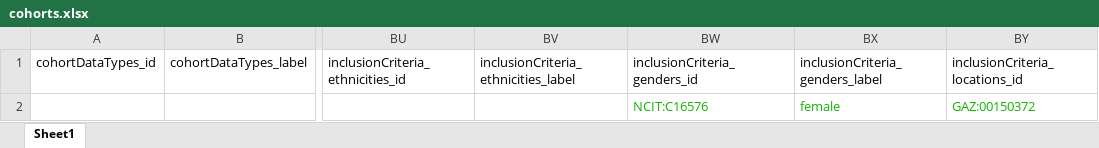
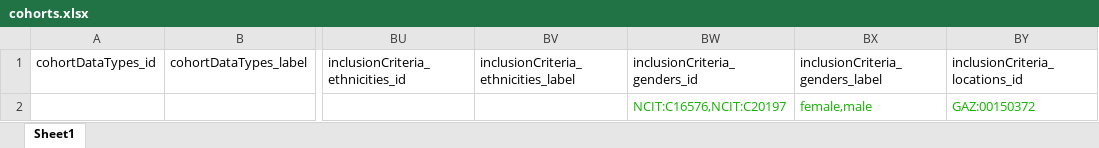
Before and after one commit to EGA-archive/beacon2-ri-tools-v2, an Excel workbook: schemas/cohorts.xlsx, sheet Sheet1, drawn as a sheet; only a part is shown, gaps mark what is left out; values as stored, in another font and other column widths than the file's, no borders; the diff names each change by its address in the sheet, - before the commit and + after, or states it on an @@ line.

Commit message:
cohorts done

```diff
--- a/schemas/cohorts.xlsx (sheet Sheet1)
+++ b/schemas/cohorts.xlsx (sheet Sheet1)
-BW2: NCIT:C16576
+BW2: NCIT:C16576,NCIT:C20197
-BX2: female
+BX2: female,male
```
Also changed, not shown: 2 other files.
